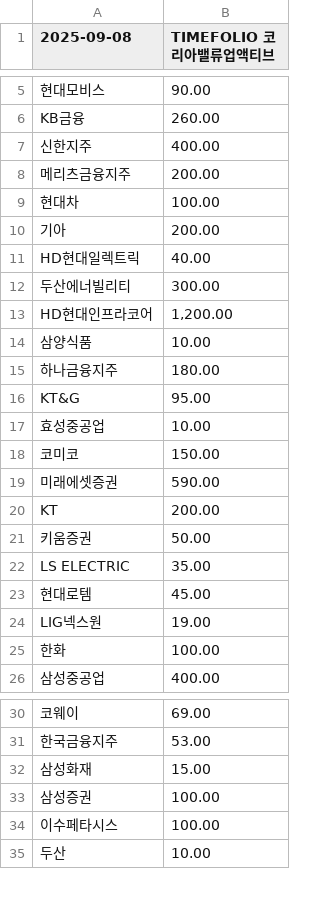
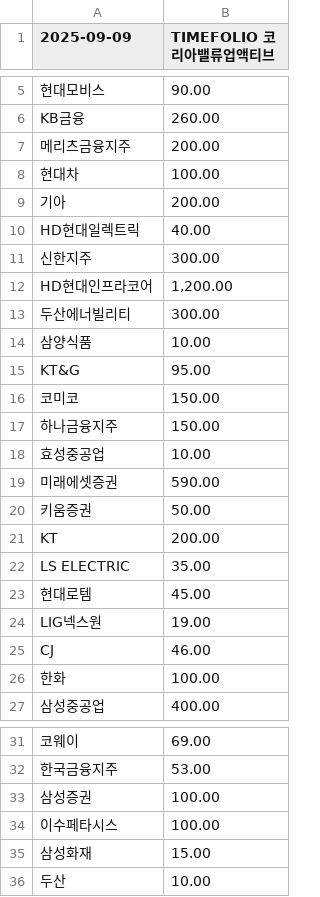
Before and after one commit to gunhoon/etf-timefolio, a CSV file: etf_pdf_495060_latest.csv, drawn as a sheet; only a part is shown, gaps mark what is left out; removed rows and columns are numbered as before the commit, all else as after; the diff names each change by its address in the sheet, - before the commit and + after, or states it on an @@ line.

```diff
--- a/etf_pdf_495060_latest.csv
+++ b/etf_pdf_495060_latest.csv
-A1: 2025-09-08
+A1: 2025-09-09
-row 7: 신한지주 | 400.00
+row 11: 신한지주 | 300.00
@@ row 13 moved to row 12: HD현대인프라코어 @@
-row 15: 하나금융지주 | 180.00
@@ row 18 moved to row 16: 코미코 @@
+row 17: 하나금융지주 | 150.00
@@ row 21 moved to row 20: 키움증권 @@
+row 25: CJ | 46.00
@@ row 32 moved to row 35: 삼성화재 @@
```
Also changed, not shown: etf_pdf_385710_latest.csv, etf_pdf_385720_latest.csv, 4 other files.
